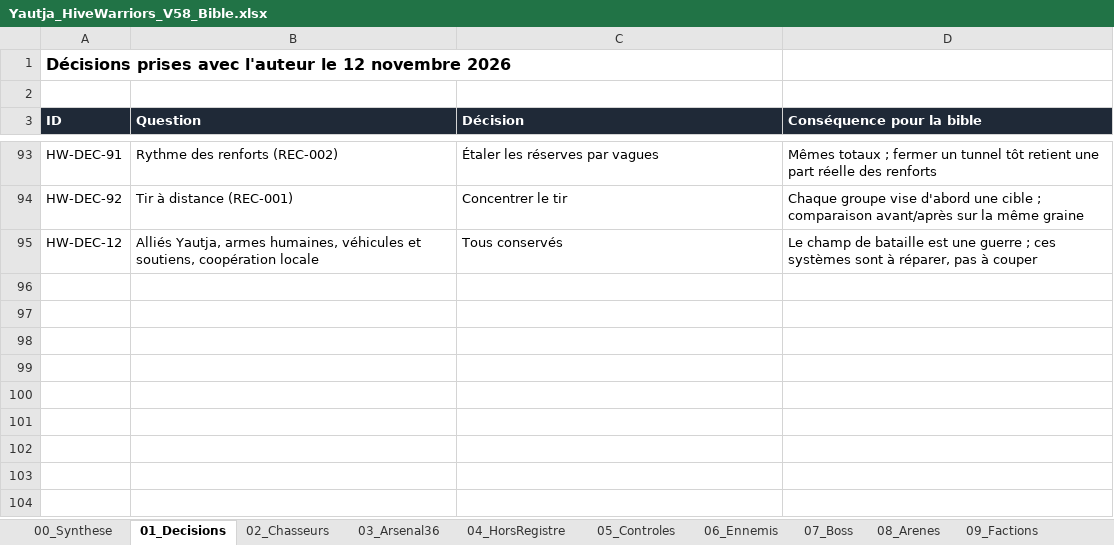
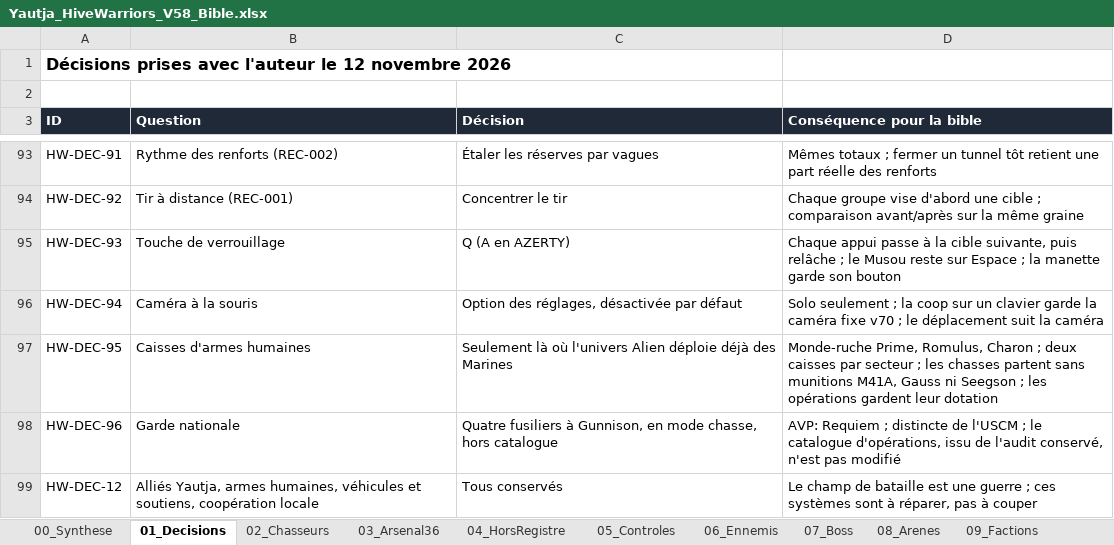
Before and after one commit to darknigthmare/Yautja-hive-warriors, an Excel workbook: design/Yautja_HiveWarriors_V58_Bible.xlsx, sheet 01_Decisions, drawn as a sheet; only a part is shown, gaps mark what is left out; values as stored, in another font and other column widths than the file's, no borders; the diff names each change by its address in the sheet, - before the commit and + after, or states it on an @@ line.

```diff
--- a/design/Yautja_HiveWarriors_V58_Bible.xlsx (sheet 01_Decisions)
+++ b/design/Yautja_HiveWarriors_V58_Bible.xlsx (sheet 01_Decisions)
+row 95: HW-DEC-93 | Touche de verrouillage | Q (A en AZERTY) | Chaque appui passe à la cible suivante, puis relâche ; le Musou reste sur Espace ; la manette garde son bouton
+row 96: HW-DEC-94 | Caméra à la souris | Option des réglages, désactivée par défaut | Solo seulement ; la coop sur un clavier garde la caméra fixe v70 ; le déplacement suit la caméra
+row 97: HW-DEC-95 | Caisses d'armes humaines | Seulement là où l'univers Alien déploie déjà des Marines | Monde-ruche Prime, Romulus, Charon ; deux caisses par secteur ; les chasses partent sans munitions M41A, Gauss ni Seegson ; les opérations gardent leur dotation
+row 98: HW-DEC-96 | Garde nationale | Quatre fusiliers à Gunnison, en mode chasse, hors catalogue | AVP: Requiem ; distincte de l'USCM ; le catalogue d'opérations, issu de l'audit conservé, n'est pas modifié
```
Also changed, not shown: 15 other files.
